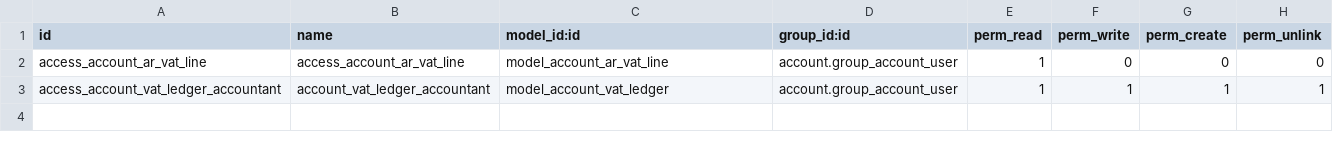
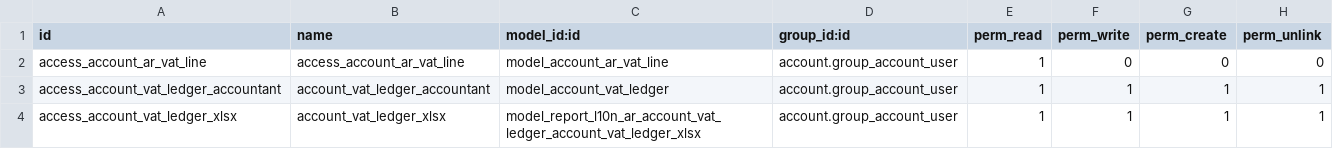
Before and after one commit to odoo-mastercore/odoo-argentina-legacy, a CSV file: l10n_ar_reports/security/ir.model.access.csv, drawn as a sheet.

Commit message:
[FIX] field reference & access rule

```diff
--- a/l10n_ar_reports/security/ir.model.access.csv
+++ b/l10n_ar_reports/security/ir.model.access.csv
@@ -3 +3,2 @@ access_account_ar_vat_line,access_account_ar_vat_line,model_account_ar_vat_line,
 access_account_vat_ledger_accountant,account_vat_ledger_accountant,model_account_vat_ledger,account.group_account_user,1,1,1,1
+access_account_vat_ledger_xlsx,account_vat_ledger_xlsx,model_report_l10n_ar_account_vat_ledger_account_vat_ledger_xlsx,account.group_account_user,1,1,1,1
```
Also changed, not shown: 1 other file.
